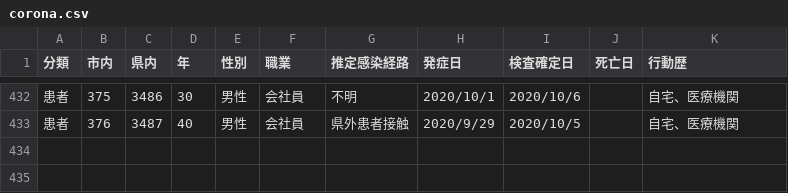
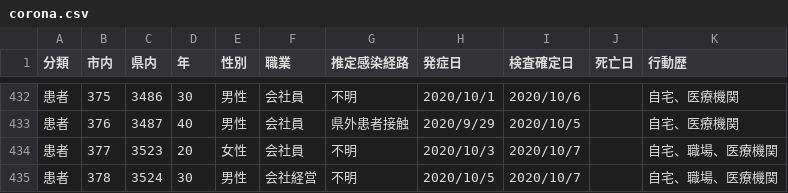
Before and after one commit to mine820/COVID-19, a CSV file: corona.csv, drawn as a sheet; only a part is shown, gaps mark what is left out; the diff names each change by its address in the sheet, - before the commit and + after, or states it on an @@ line.

Commit message:
2020/10/08現在の状況に更新

```diff
--- a/corona.csv
+++ b/corona.csv
+row 434: 患者 | 377 | 3523 | 20 | 女性 | 会社員 | 不明 | 2020/10/3 | 2020/10/7 |  | 自宅、職場、医療機関
+row 435: 患者 | 378 | 3524 | 30 | 男性 | 会社経営 | 不明 | 2020/10/5 | 2020/10/7 |  | 自宅、職場、医療機関
```
